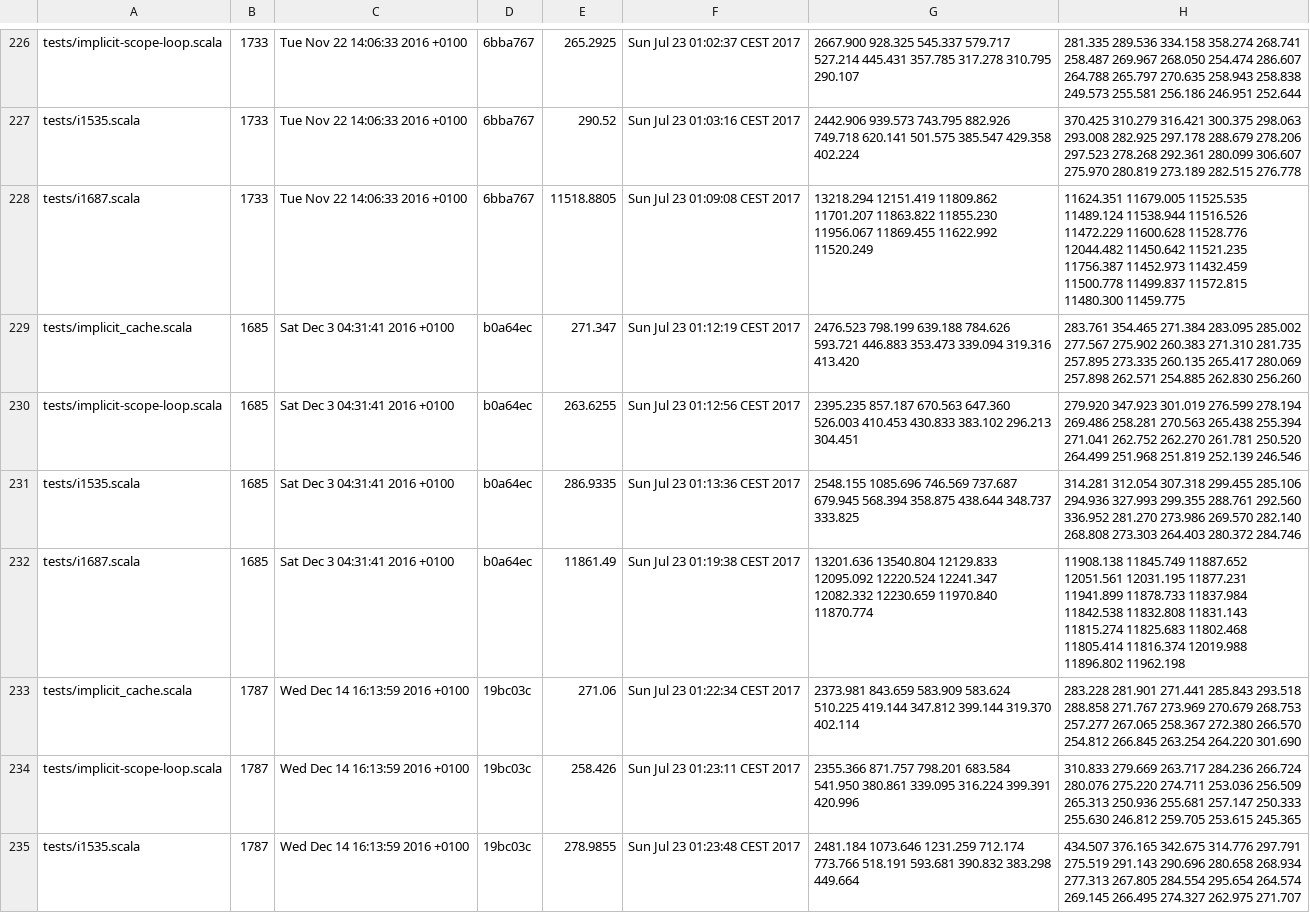
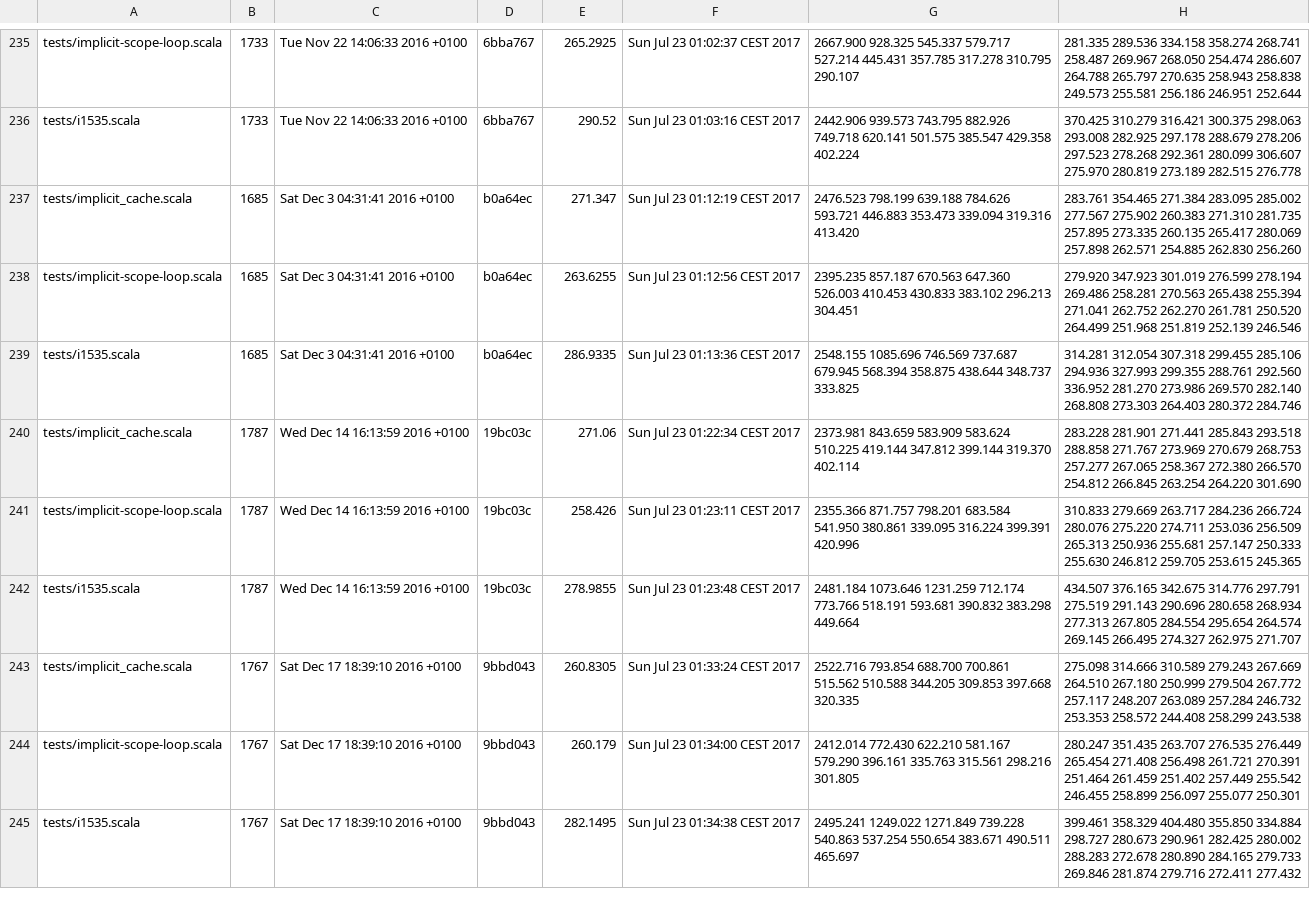
Before and after one commit to lampepfl/bench, a CSV file: history.csv, drawn as a sheet; only a part is shown, gaps mark what is left out; the shorter side is filled out with more unchanged rows; the diff covers the shown part only.

```diff
--- a/history.csv
+++ b/history.csv
@@ -227,3 +236,2 @@ tests/implicit-scope-loop.scala, 1733, Tue Nov 22 14:06:33 2016 +0100, 6bba767,
 tests/i1535.scala, 1733, Tue Nov 22 14:06:33 2016 +0100, 6bba767, 290.52, Sun Jul 23 01:03:16 CEST 2017, 2442.906 939.573 743.795 882.926 749.718 620.141 501.575 385.547 429.358 402.224 , 370.425 310.279 316.421 300.375 298.063 293.008 282.925 297.178 288.679 278.206 297.523 278.268 292.361 280.099 306.607 275.970 280.819 273.189 282.515 276.778
-tests/i1687.scala, 1733, Tue Nov 22 14:06:33 2016 +0100, 6bba767, 11518.8805, Sun Jul 23 01:09:08 CEST 2017, 13218.294 12151.419 11809.862 11701.207 11863.822 11855.230 11956.067 11869.455 11622.992 11520.249 , 11624.351 11679.005 11525.535 11489.124 11538.944 11516.526 11472.229 11600.628 11528.776 12044.482 11450.642 11521.235 11756.387 11452.973 11432.459 11500.778 11499.837 11572.815 11480.300 11459.775
 tests/implicit_cache.scala, 1685, Sat Dec 3 04:31:41 2016 +0100, b0a64ec, 271.347, Sun Jul 23 01:12:19 CEST 2017, 2476.523 798.199 639.188 784.626 593.721 446.883 353.473 339.094 319.316 413.420 , 283.761 354.465 271.384 283.095 285.002 277.567 275.902 260.383 271.310 281.735 257.895 273.335 260.135 265.417 280.069 257.898 262.571 254.885 262.830 256.260
@@ -231,3 +239,2 @@ tests/implicit-scope-loop.scala, 1685, Sat Dec 3 04:31:41 2016 +0100, b0a64ec, 2
 tests/i1535.scala, 1685, Sat Dec 3 04:31:41 2016 +0100, b0a64ec, 286.9335, Sun Jul 23 01:13:36 CEST 2017, 2548.155 1085.696 746.569 737.687 679.945 568.394 358.875 438.644 348.737 333.825 , 314.281 312.054 307.318 299.455 285.106 294.936 327.993 299.355 288.761 292.560 336.952 281.270 273.986 269.570 282.140 268.808 273.303 264.403 280.372 284.746
-tests/i1687.scala, 1685, Sat Dec 3 04:31:41 2016 +0100, b0a64ec, 11861.49, Sun Jul 23 01:19:38 CEST 2017, 13201.636 13540.804 12129.833 12095.092 12220.524 12241.347 12082.332 12230.659 11970.840 11870.774 , 11908.138 11845.749 11887.652 12051.561 12031.195 11877.231 11941.899 11878.733 11837.984 11842.538 11832.808 11831.143 11815.274 11825.683 11802.468 11805.414 11816.374 12019.988 11896.802 11962.198
 tests/implicit_cache.scala, 1787, Wed Dec 14 16:13:59 2016 +0100, 19bc03c, 271.06, Sun Jul 23 01:22:34 CEST 2017, 2373.981 843.659 583.909 583.624 510.225 419.144 347.812 399.144 319.370 402.114 , 283.228 281.901 271.441 285.843 293.518 288.858 271.767 273.969 270.679 268.753 257.277 267.065 258.367 272.380 266.570 254.812 266.845 263.254 264.220 301.690
```
Also changed, not shown: 9 added rows and 6 removed rows elsewhere in this file.
